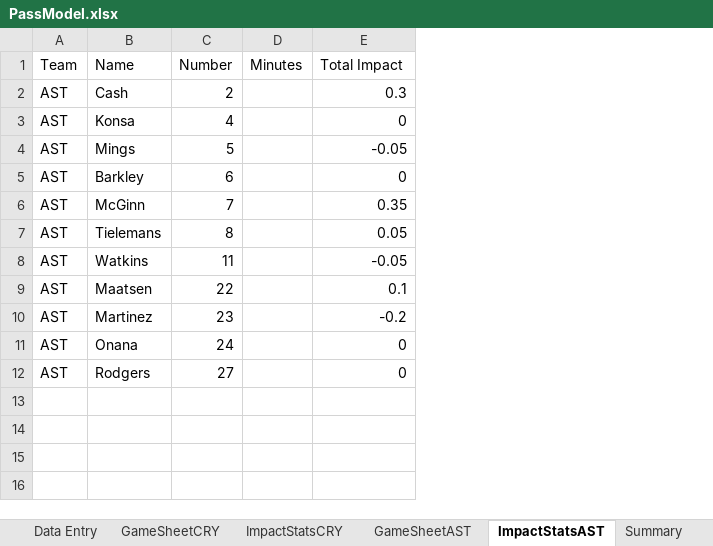
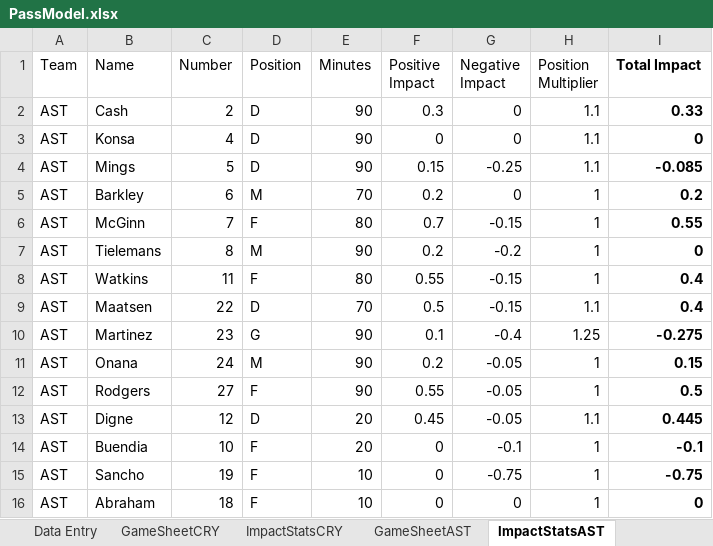
Before and after one commit to samreesemiller/Soccer-QBR-Class, an Excel workbook: PassModel.xlsx, sheet ImpactStatsAST, drawn as a sheet; values as stored, in another font and other column widths than the file's, no borders; addresses are those after the commit; the diff names each change by its address in the sheet, - before the commit and + after, or states it on an @@ line.

```diff
--- a/PassModel.xlsx (sheet ImpactStatsAST)
+++ b/PassModel.xlsx (sheet ImpactStatsAST)
+column D (Position), rows 2-12: D | D | D | M | F | M | F | D | G | M | F
+column F (Positive Impact), rows 2-12: 0.3 | 0 | 0.15 | 0.2 | 0.7 | 0.2 | 0.55 | 0.5 | 0.1 | 0.2 | 0.55
+column G (Negative Impact), rows 2-12: 0 | 0 | -0.25 | 0 | -0.15 | -0.2 | -0.15 | -0.15 | -0.4 | -0.05 | -0.05
+column H (Position Multiplier), rows 2-12: 1.1 | 1.1 | 1.1 | 1 | 1 | 1 | 1 | 1.1 | 1.25 | 1 | 1
-I1:I12 bold: off
+I1:I12 bold: on
-E2:E4 (Minutes): (empty)
+E2:E4 (Minutes): 90
-I2 (Total Impact): 0.3
+I2 (Total Impact): 0.33
-I4 (Total Impact): -0.05
+I4 (Total Impact): -0.085
-E5 (Minutes): (empty)
+E5 (Minutes): 70
-I5 (Total Impact): 0
+I5 (Total Impact): 0.2
-E6 (Minutes): (empty)
+E6 (Minutes): 80
-I6 (Total Impact): 0.35
+I6 (Total Impact): 0.55
-E7 (Minutes): (empty)
+E7 (Minutes): 90
-I7 (Total Impact): 0.05
+I7 (Total Impact): 0
-E8 (Minutes): (empty)
+E8 (Minutes): 80
-I8 (Total Impact): -0.05
+I8 (Total Impact): 0.4
-E9 (Minutes): (empty)
+E9 (Minutes): 70
-I9 (Total Impact): 0.1
+I9 (Total Impact): 0.4
-E10:E12 (Minutes): (empty)
+E10:E12 (Minutes): 90
-I10 (Total Impact): -0.2
+I10 (Total Impact): -0.275
-I11 (Total Impact): 0
+I11 (Total Impact): 0.15
-I12 (Total Impact): 0
+I12 (Total Impact): 0.5
+row 13: AST | Digne | 12 | D | 20 | 0.45 | -0.05 | 1.1 | 0.445
+row 14: AST | Buendia | 10 | F | 20 | 0 | -0.1 | 1 | -0.1
+row 15: AST | Sancho | 19 | F | 10 | 0 | -0.75 | 1 | -0.75
+row 16: AST | Abraham | 18 | F | 10 | 0 | 0 | 1 | 0
```
Also changed, not shown: sheet GameSheetAST, sheet Data Entry, sheet Summary, sheet ImpactStatsCRY, sheet GameSheetCRY, other sheet tabs, formulas that keep their value, charts or pictures, 1 other file.
